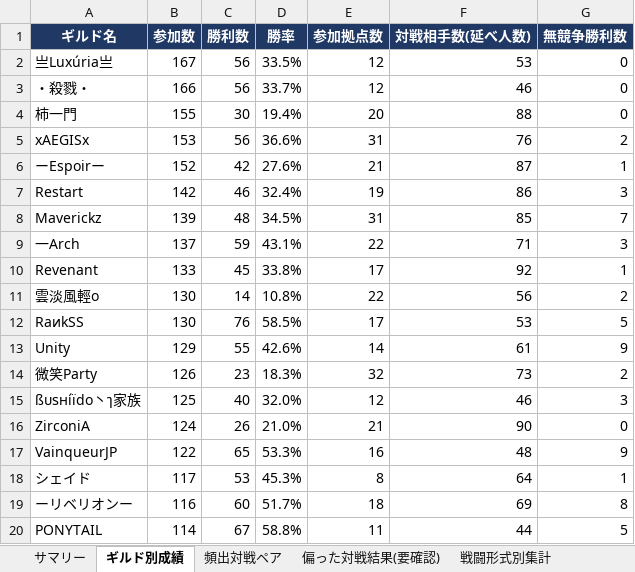
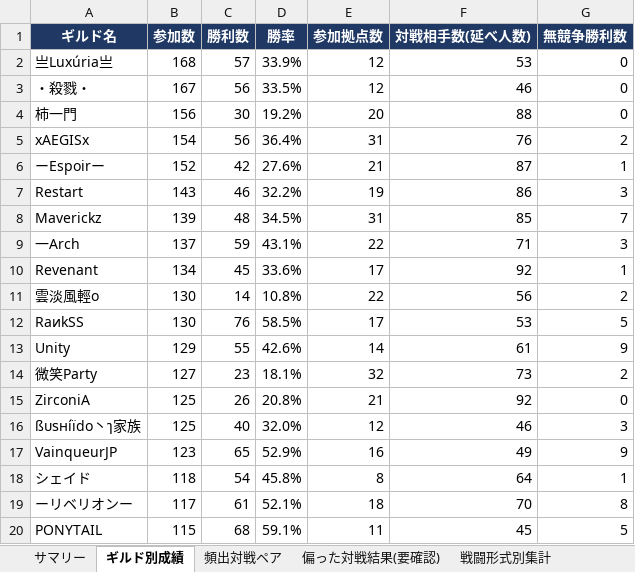
Before and after one commit to Lily-0619/bdm-node-war-tracker, an Excel workbook: report/output/拠点戦_過去データ分析.xlsx, sheet ギルド別成績, drawn as a sheet; only a part is shown; values as stored, in another font and other column widths than the file's, no borders; removed rows and columns are numbered as before the commit, all else as after; the diff covers the shown part only; the diff names each change by its address in the sheet, - before the commit and + after, or states it on an @@ line.

```diff
--- a/report/output/拠点戦_過去データ分析.xlsx (sheet ギルド別成績)
+++ b/report/output/拠点戦_過去データ分析.xlsx (sheet ギルド別成績)
-B2 (参加数): 167
+B2 (参加数): 168
-C2 (勝利数): 56
+C2 (勝利数): 57
-D2 (勝率): 33.5%
+D2 (勝率): 33.9%
-B3 (参加数): 166
+B3 (参加数): 167
-D3 (勝率): 33.7%
+D3 (勝率): 33.5%
-B4 (参加数): 155
+B4 (参加数): 156
-D4 (勝率): 19.4%
+D4 (勝率): 19.2%
-B5 (参加数): 153
+B5 (参加数): 154
-D5 (勝率): 36.6%
+D5 (勝率): 36.4%
-B7 (参加数): 142
+B7 (参加数): 143
-D7 (勝率): 32.4%
+D7 (勝率): 32.2%
-B10 (参加数): 133
+B10 (参加数): 134
-D10 (勝率): 33.8%
+D10 (勝率): 33.6%
-B14 (参加数): 126
+B14 (参加数): 127
-D14 (勝率): 18.3%
+D14 (勝率): 18.1%
+row 15: ZirconiA | 125 | 26 | 20.8% | 21 | 92 | 0
-row 16: ZirconiA | 124 | 26 | 21.0% | 21 | 90 | 0
-B17 (参加数): 122
+B17 (参加数): 123
-D17 (勝率): 53.3%
+D17 (勝率): 52.9%
-F17 (対戦相手数(延べ人数)): 48
+F17 (対戦相手数(延べ人数)): 49
-B18 (参加数): 117
+B18 (参加数): 118
-C18 (勝利数): 53
+C18 (勝利数): 54
-D18 (勝率): 45.3%
+D18 (勝率): 45.8%
-B19 (参加数): 116
+B19 (参加数): 117
-C19 (勝利数): 60
+C19 (勝利数): 61
-D19 (勝率): 51.7%
+D19 (勝率): 52.1%
-F19 (対戦相手数(延べ人数)): 69
+F19 (対戦相手数(延べ人数)): 70
-B20 (参加数): 114
+B20 (参加数): 115
-C20 (勝利数): 67
+C20 (勝利数): 68
-D20 (勝率): 58.8%
+D20 (勝率): 59.1%
-F20 (対戦相手数(延べ人数)): 44
+F20 (対戦相手数(延べ人数)): 45
```
Also changed, not shown: 6 added rows, 6 removed rows and 15 edited cells elsewhere in this sheet, sheet 月別参加数, sheet 頻出対戦ペア, sheet 拠点別入札状況, sheet N人巴_頻出組み合わせ, sheet 新規参入_離脱, sheet 偏った対戦結果(要確認), 2 more sheets, 10 other files.
